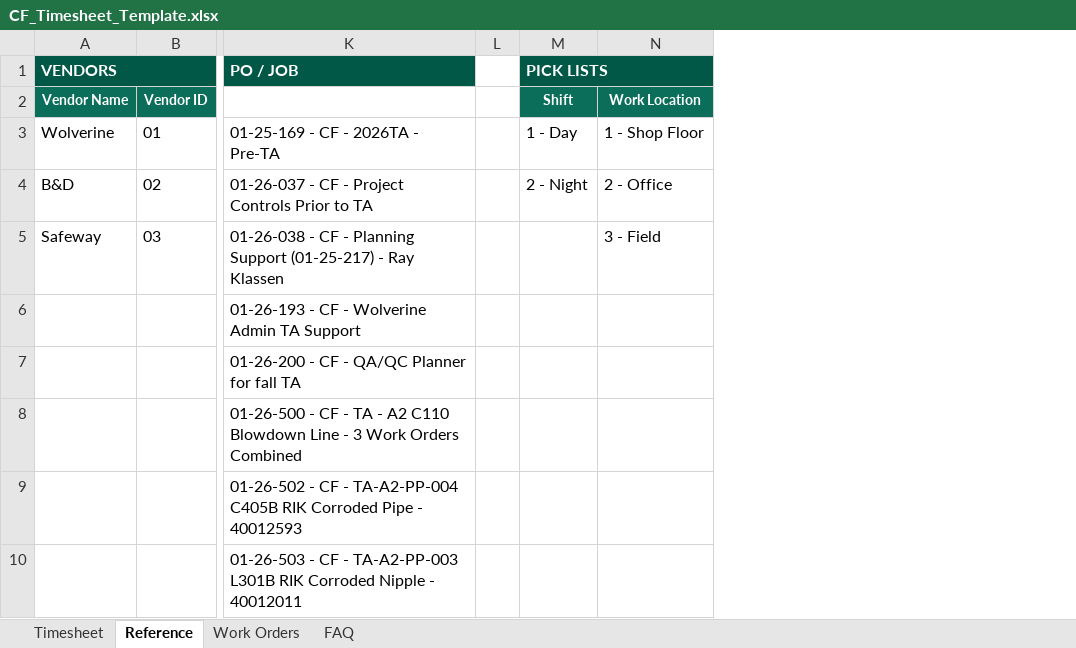
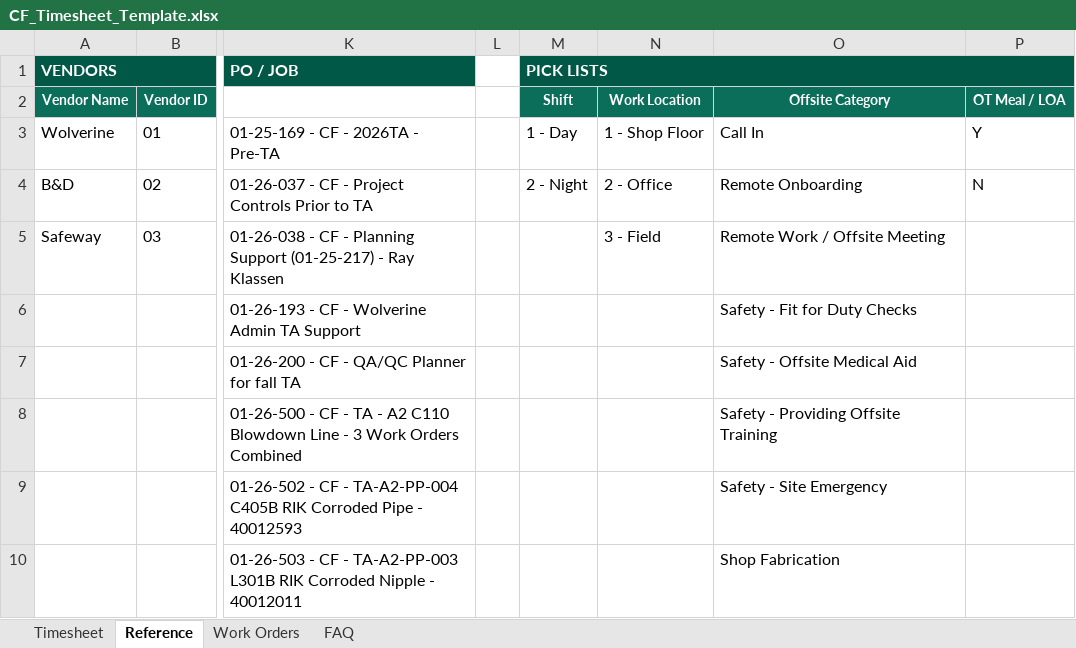
Before and after one commit to Nitinj23/Power-Bi-Dashboard, an Excel workbook: CF-Timesheet/CF_Timesheet_Template.xlsx, sheet Reference, drawn as a sheet; only a part is shown, gaps mark what is left out; values as stored, in another font and other column widths than the file's, no borders; the diff names each change by its address in the sheet, - before the commit and + after, or states it on an @@ line.

```diff
--- a/CF-Timesheet/CF_Timesheet_Template.xlsx (sheet Reference)
+++ b/CF-Timesheet/CF_Timesheet_Template.xlsx (sheet Reference)
+column O, rows 2-10: Offsite Category | Call In | Remote Onboarding | Remote Work / Offsite Meeting | Safety - Fit for Duty Checks | Safety - Offsite Medical Aid | Safety - Providing Offsite Training | Safety - Site Emergency | Shop Fabrication
+column P, rows 2-4: OT Meal / LOA | Y | N
```
Also changed, not shown: sheet Timesheet, sheet FAQ, hidden cells, 2 other files.
